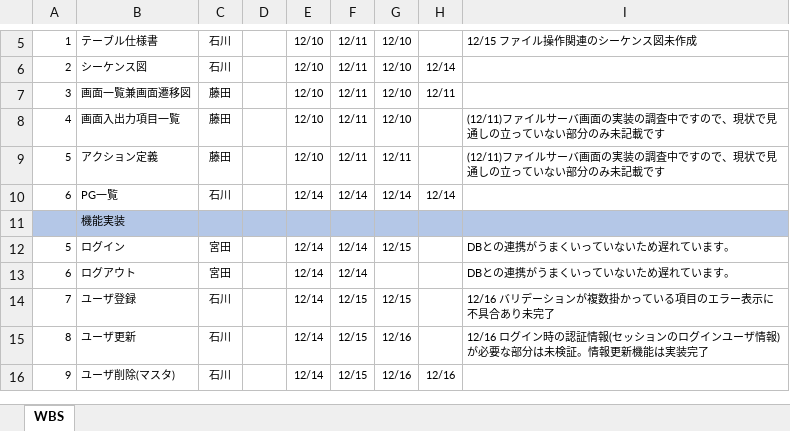
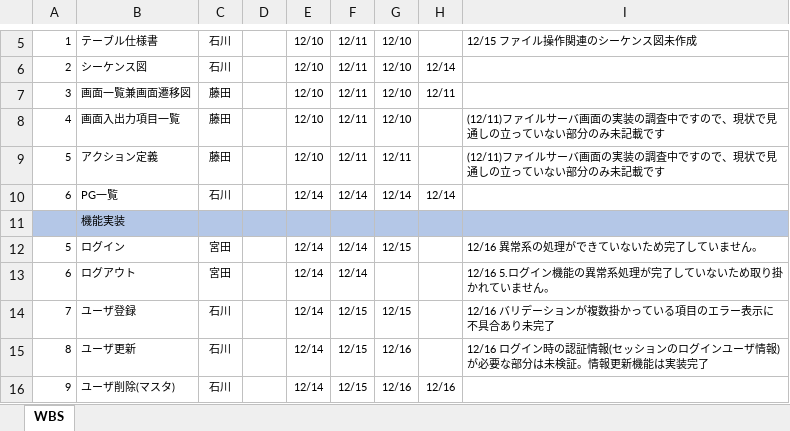
Before and after one commit to hirane/spring-project, an Excel workbook: document/【ファイルサーバ課題】WBS.xlsx, sheet WBS, drawn as a sheet; only a part is shown, gaps mark what is left out; values as stored, in another font and other column widths than the file's, no borders; the diff names each change by its address in the sheet, - before the commit and + after, or states it on an @@ line.

Commit message:
m-miyata

```diff
--- a/document/【ファイルサーバ課題】WBS.xlsx (sheet WBS)
+++ b/document/【ファイルサーバ課題】WBS.xlsx (sheet WBS)
-I12: DBとの連携がうまくいっていないため遅れています。
+I12: 12/16 異常系の処理ができていないため完了していません。
-I13: DBとの連携がうまくいっていないため遅れています。
+I13: 12/16 5.ログイン機能の異常系処理が完了していないため取り掛かれていません。
```
